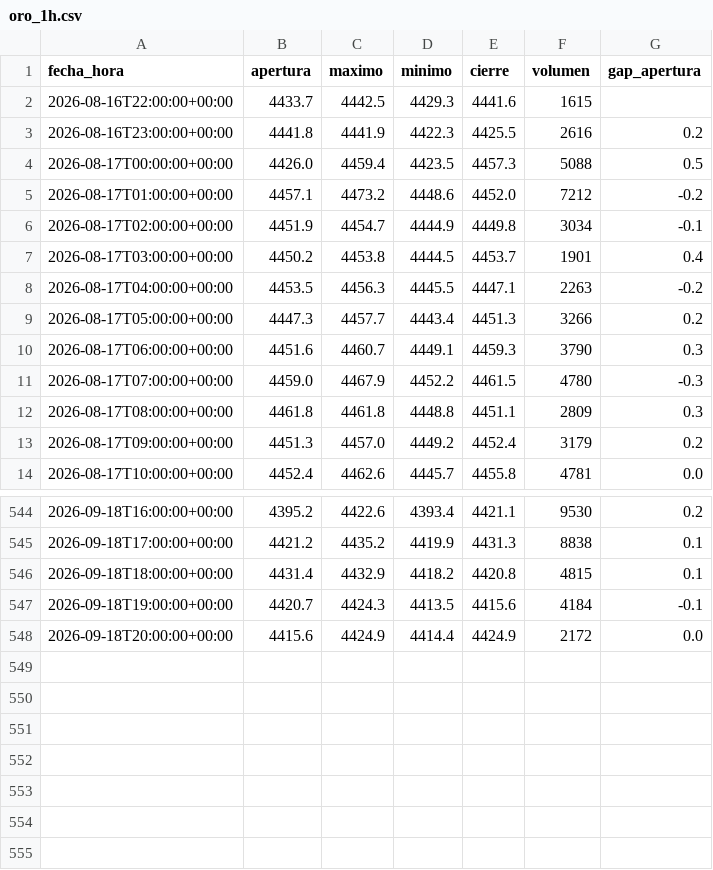
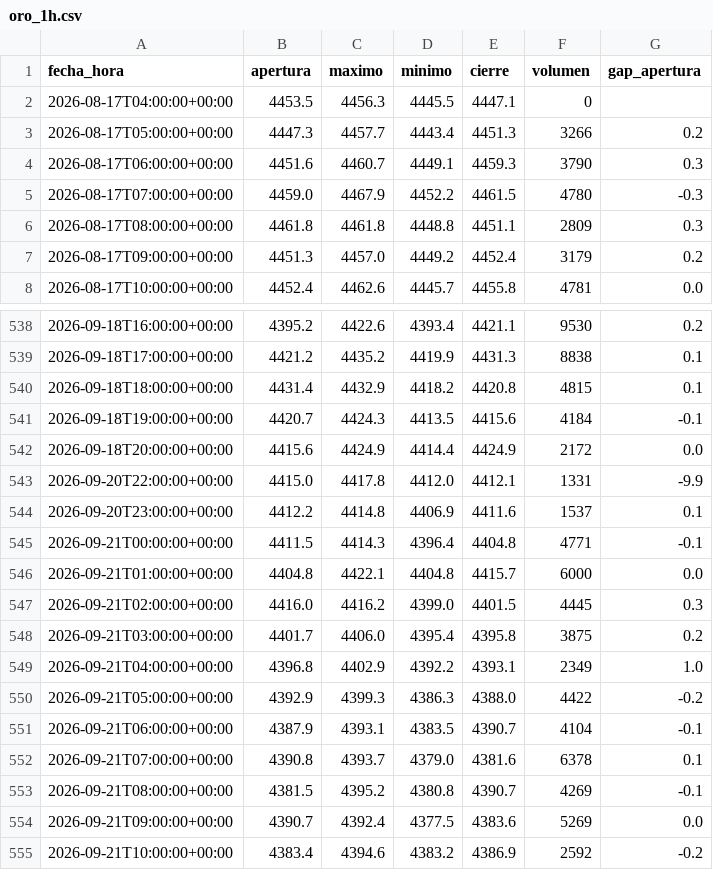
Before and after one commit to joaquimaro/analisis-fundamental-oro, a CSV file: oro_1h.csv, drawn as a sheet; only a part is shown, gaps mark what is left out.

```diff
--- a/oro_1h.csv
+++ b/oro_1h.csv
@@ -1,9 +1,3 @@
 fecha_hora,apertura,maximo,minimo,cierre,volumen,gap_apertura
-2026-08-16T22:00:00+00:00,4433.7,4442.5,4429.3,4441.6,1615,
-2026-08-16T23:00:00+00:00,4441.8,4441.9,4422.3,4425.5,2616,0.2
-2026-08-17T00:00:00+00:00,4426.0,4459.4,4423.5,4457.3,5088,0.5
-2026-08-17T01:00:00+00:00,4457.1,4473.2,4448.6,4452.0,7212,-0.2
-2026-08-17T02:00:00+00:00,4451.9,4454.7,4444.9,4449.8,3034,-0.1
-2026-08-17T03:00:00+00:00,4450.2,4453.8,4444.5,4453.7,1901,0.4
-2026-08-17T04:00:00+00:00,4453.5,4456.3,4445.5,4447.1,2263,-0.2
+2026-08-17T04:00:00+00:00,4453.5,4456.3,4445.5,4447.1,0,
 2026-08-17T05:00:00+00:00,4447.3,4457.7,4443.4,4451.3,3266,0.2
@@ -548 +542,14 @@ fecha_hora,apertura,maximo,minimo,cierre,volumen,gap_apertura
 2026-09-18T20:00:00+00:00,4415.6,4424.9,4414.4,4424.9,2172,0.0
+2026-09-20T22:00:00+00:00,4415.0,4417.8,4412.0,4412.1,1331,-9.9
+2026-09-20T23:00:00+00:00,4412.2,4414.8,4406.9,4411.6,1537,0.1
+2026-09-21T00:00:00+00:00,4411.5,4414.3,4396.4,4404.8,4771,-0.1
+2026-09-21T01:00:00+00:00,4404.8,4422.1,4404.8,4415.7,6000,0.0
+2026-09-21T02:00:00+00:00,4416.0,4416.2,4399.0,4401.5,4445,0.3
+2026-09-21T03:00:00+00:00,4401.7,4406.0,4395.4,4395.8,3875,0.2
+2026-09-21T04:00:00+00:00,4396.8,4402.9,4392.2,4393.1,2349,1.0
+2026-09-21T05:00:00+00:00,4392.9,4399.3,4386.3,4388.0,4422,-0.2
+2026-09-21T06:00:00+00:00,4387.9,4393.1,4383.5,4390.7,4104,-0.1
+2026-09-21T07:00:00+00:00,4390.8,4393.7,4379.0,4381.6,6378,0.1
+2026-09-21T08:00:00+00:00,4381.5,4395.2,4380.8,4390.7,4269,-0.1
+2026-09-21T09:00:00+00:00,4390.7,4392.4,4377.5,4383.6,5269,0.0
+2026-09-21T10:00:00+00:00,4383.4,4394.6,4383.2,4386.9,2592,-0.2
```
Also changed, not shown: dxy_1h.csv, dxy_diario.csv, 1 other file.
